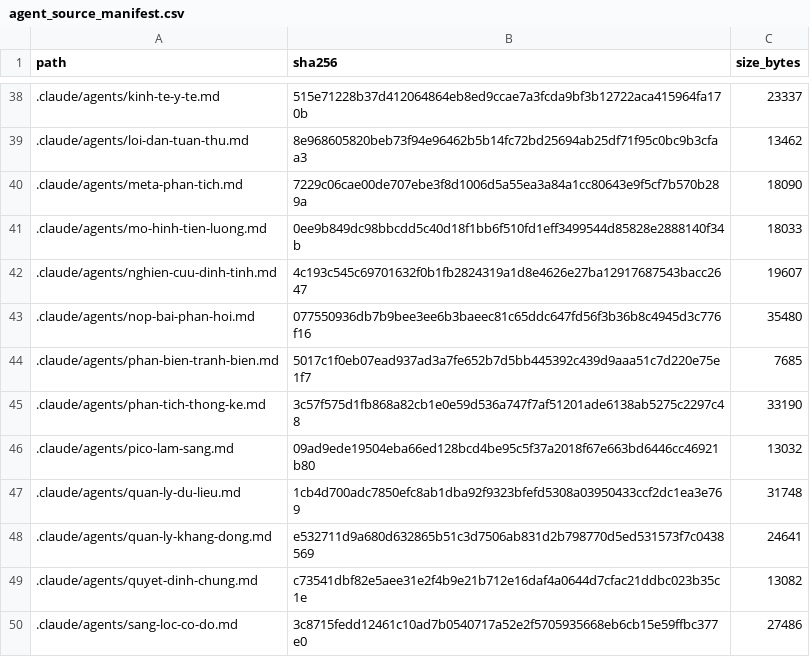
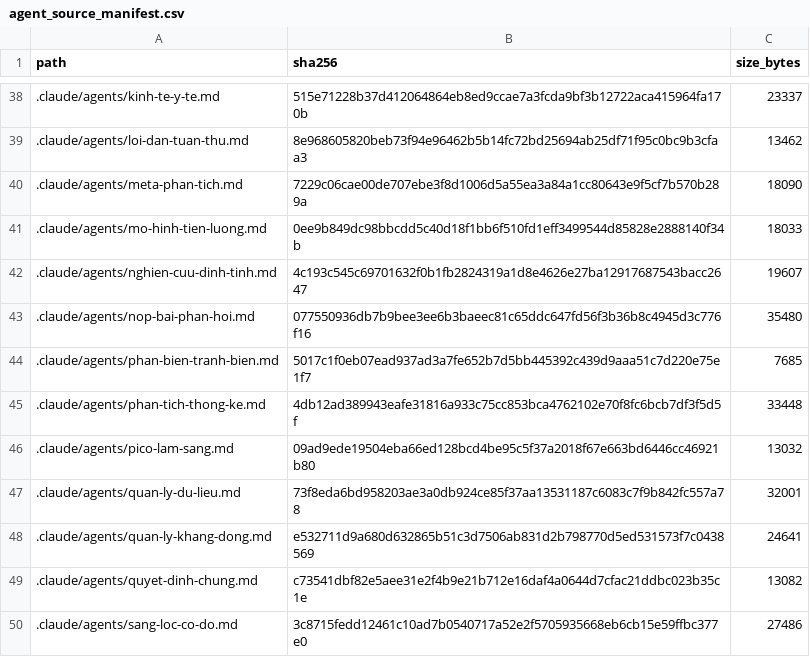
Before and after one commit to drluanbv175/medical-ebm-automation, a CSV file: runtime/manifests/agent_source_manifest.csv, drawn as a sheet; only a part is shown, gaps mark what is left out.

```diff
--- a/runtime/manifests/agent_source_manifest.csv
+++ b/runtime/manifests/agent_source_manifest.csv
@@ -44,5 +44,5 @@ path,sha256,size_bytes
 .claude/agents/phan-bien-tranh-bien.md,5017c1f0eb07ead937ad3a7fe652b7d5bb445392c439d9aaa51c7d220e75e1f7,7685
-.claude/agents/phan-tich-thong-ke.md,3c57f575d1fb868a82cb1e0e59d536a747f7af51201ade6138ab5275c2297c48,33190
+.claude/agents/phan-tich-thong-ke.md,4db12ad389943eafe31816a933c75cc853bca4762102e70f8fc6bcb7df3f5d5f,33448
 .claude/agents/pico-lam-sang.md,09ad9ede19504eba66ed128bcd4be95c5f37a2018f67e663bd6446cc46921b80,13032
-.claude/agents/quan-ly-du-lieu.md,1cb4d700adc7850efc8ab1dba92f9323bfefd5308a03950433ccf2dc1ea3e769,31748
+.claude/agents/quan-ly-du-lieu.md,73f8eda6bd958203ae3a0db924ce85f37aa13531187c6083c7f9b842fc557a78,32001
 .claude/agents/quan-ly-khang-dong.md,e532711d9a680d632865b51c3d7506ab831d2b798770d5ed531573f7c0438569,24641
```
Also changed, not shown: 12 other files.
